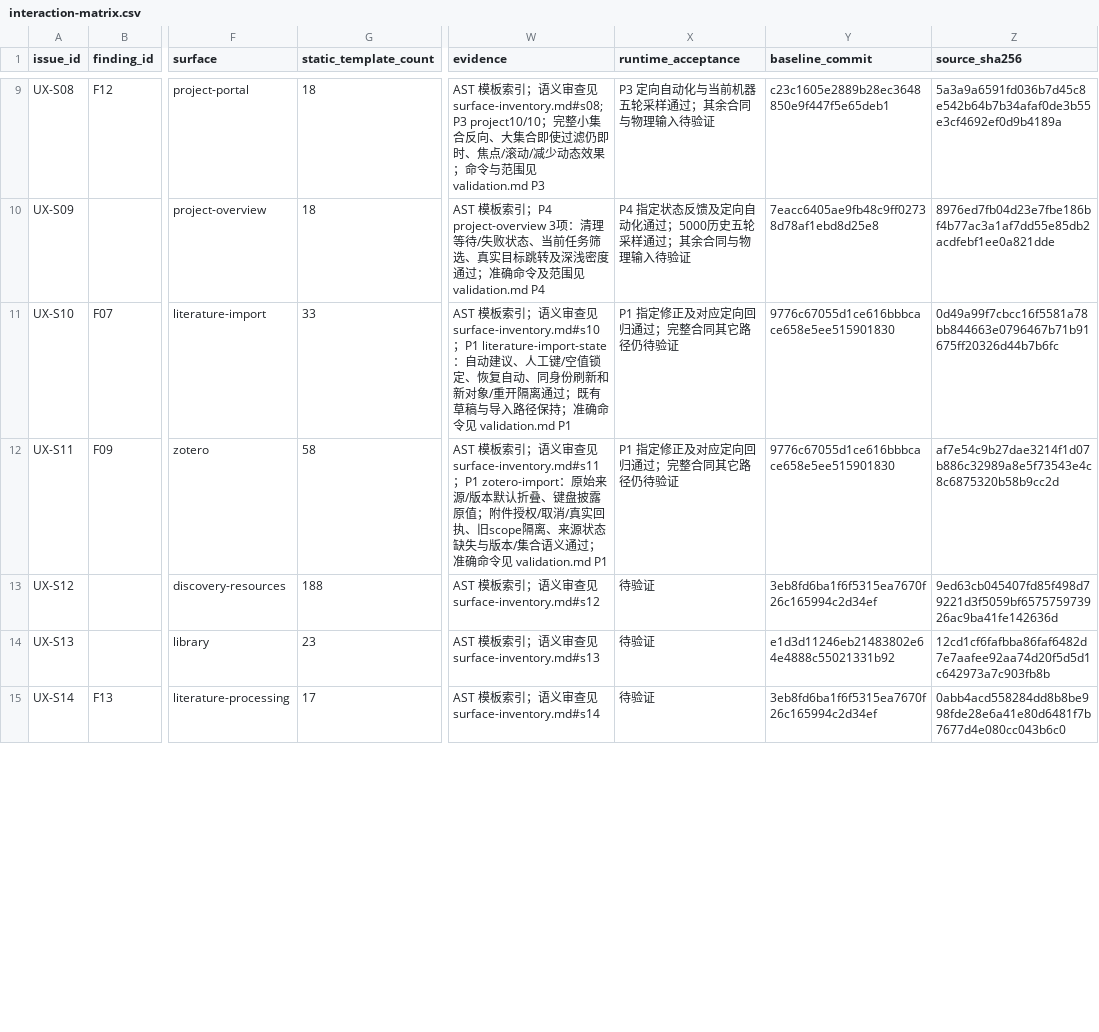
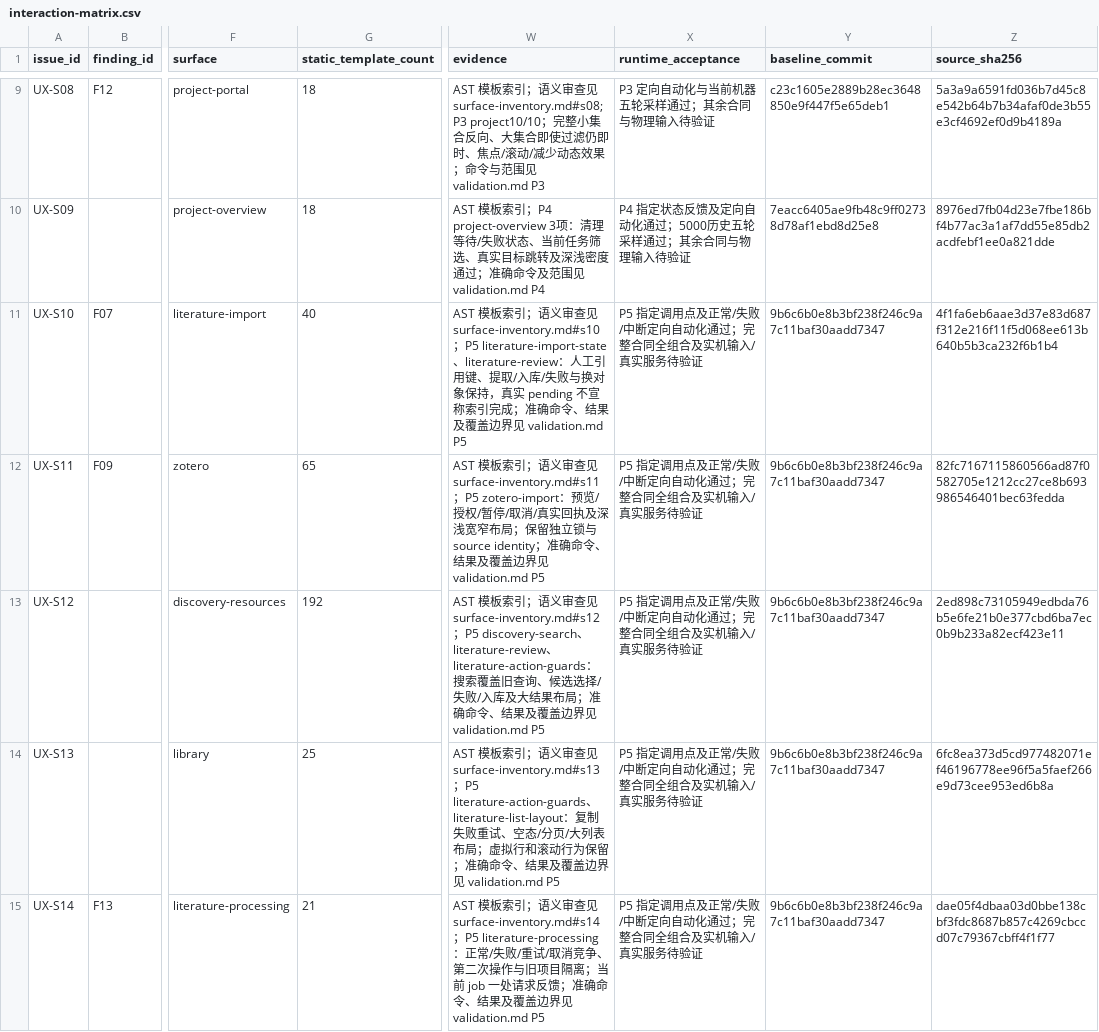
Before and after one commit to ryzqi/Roc, a CSV file: docs/ux-motion/interaction-matrix.csv, drawn as a sheet; only a part is shown, gaps mark what is left out; the diff covers the shown part only; the diff names each change by its address in the sheet, - before the commit and + after, or states it on an @@ line.

Commit message:
feat(ux): complete P5 feedback across research and authoring surfaces

```diff
--- a/docs/ux-motion/interaction-matrix.csv
+++ b/docs/ux-motion/interaction-matrix.csv
-G11 (static_template_count): 33
+G11 (static_template_count): 40
-W11 (evidence): …见 surface-inventory.md#s10；P1 literature-import-state：自动建议、人工键/空值锁定、恢复自动、同身份刷新和新对象/重开隔离通过；既有草稿与导入路径保持；准确命令见 validation.md P1
+W11 (evidence): …见 surface-inventory.md#s10；P5 literature-import-state、literature-review：人工引用键、提取/入库/失败与换对象保持，真实 pending 不宣称索引完成；准确命令、结果及覆盖边界见 validation.md P5
-X11:X12 (runtime_acceptance): P1 指定修正及对应定向回归通过；完整合同其它路径仍待验证
+X11:X12 (runtime_acceptance): P5 指定调用点及正常/失败/中断定向自动化通过；完整合同全组合及实机输入/真实服务待验证
-Y11:Y12 (baseline_commit): 9776c67055d1ce616bbbcace658e5ee515901830
+Y11:Y12 (baseline_commit): 9b6c6b0e8b3bf238f246c9a7c11baf30aadd7347
-Z11 (source_sha256): 0d49a99f7cbcc16f5581a78bb844663e0796467b71b91675ff20326d44b7b6fc
+Z11 (source_sha256): 4f1fa6eb6aae3d37e83d687f312e216f11f5d068ee613b640b5b3ca232f6b1b4
-G12 (static_template_count): 58
+G12 (static_template_count): 65
-W12 (evidence): …见 surface-inventory.md#s11；P1 zotero-import：原始来源/版本默认折叠、键盘披露原值；附件授权/取消/真实回执、旧scope隔离、来源状态缺失与版本/集合语义通过；准确命令见 validation.md P1
+W12 (evidence): …见 surface-inventory.md#s11；P5 zotero-import：预览/授权/暂停/取消/真实回执及深浅宽窄布局；保留独立锁与 source identity；准确命令、结果及覆盖边界见 validation.md P5
-Z12 (source_sha256): af7e54c9b27dae3214f1d07b886c32989a8e5f73543e4c8c6875320b58b9cc2d
+Z12 (source_sha256): 82fc7167115860566ad87f0582705e1212cc27ce8b693986546401bec63fedda
-G13 (static_template_count): 188
+G13 (static_template_count): 192
-W13 (evidence): …surface-inventory.md#s12
+W13 (evidence): …surface-inventory.md#s12；P5 discovery-search、literature-review、literature-action-guards：搜索覆盖旧查询、候选选择/失败/入库及大结果布局；准确命令、结果及覆盖边界见 validation.md P5
-X13:X15 (runtime_acceptance): 待验证
+X13:X15 (runtime_acceptance): P5 指定调用点及正常/失败/中断定向自动化通过；完整合同全组合及实机输入/真实服务待验证
-Y13 (baseline_commit): 3eb8fd6ba1f6f5315ea7670f26c165994c2d34ef
+Y13 (baseline_commit): 9b6c6b0e8b3bf238f246c9a7c11baf30aadd7347
-Z13 (source_sha256): 9ed63cb045407fd85f498d79221d3f5059bf657575973926ac9ba41fe142636d
+Z13 (source_sha256): 2ed898c73105949edbda76b5e6fe21b0e377cbd6ba7ec0b9b233a82ecf423e11
-G14 (static_template_count): 23
+G14 (static_template_count): 25
-W14 (evidence): …surface-inventory.md#s13
+W14 (evidence): …surface-inventory.md#s13；P5 literature-action-guards、literature-list-layout：复制失败重试、空态/分页/大列表布局；虚拟行和滚动行为保留；准确命令、结果及覆盖边界见 validation.md P5
-Y14 (baseline_commit): e1d3d11246eb21483802e64e4888c55021331b92
+Y14 (baseline_commit): 9b6c6b0e8b3bf238f246c9a7c11baf30aadd7347
-Z14 (source_sha256): 12cd1cf6fafbba86faf6482d7e7aafee92aa74d20f5d5d1c642973a7c903fb8b
+Z14 (source_sha256): 6fc8ea373d5cd977482071ef46196778ee96f5a5faef266e9d73cee953ed6b8a
-G15 (static_template_count): 17
+G15 (static_template_count): 21
-W15 (evidence): …surface-inventory.md#s14
+W15 (evidence): …surface-inventory.md#s14；P5 literature-processing：正常/失败/重试/取消竞争、第二次操作与旧项目隔离；当前 job 一处请求反馈；准确命令、结果及覆盖边界见 validation.md P5
-Y15 (baseline_commit): 3eb8fd6ba1f6f5315ea7670f26c165994c2d34ef
+Y15 (baseline_commit): 9b6c6b0e8b3bf238f246c9a7c11baf30aadd7347
-Z15 (source_sha256): 0abb4acd558284dd8b8be998fde28e6a41e80d6481f7b7677d4e080cc043b6c0
+Z15 (source_sha256): dae05f4dbaa03d0bbe138cbf3fdc8687b857c4269cbccd07c79367cbff4f1f77
```
Also changed, not shown: 45 edited cells elsewhere in this file, 36 other files.
